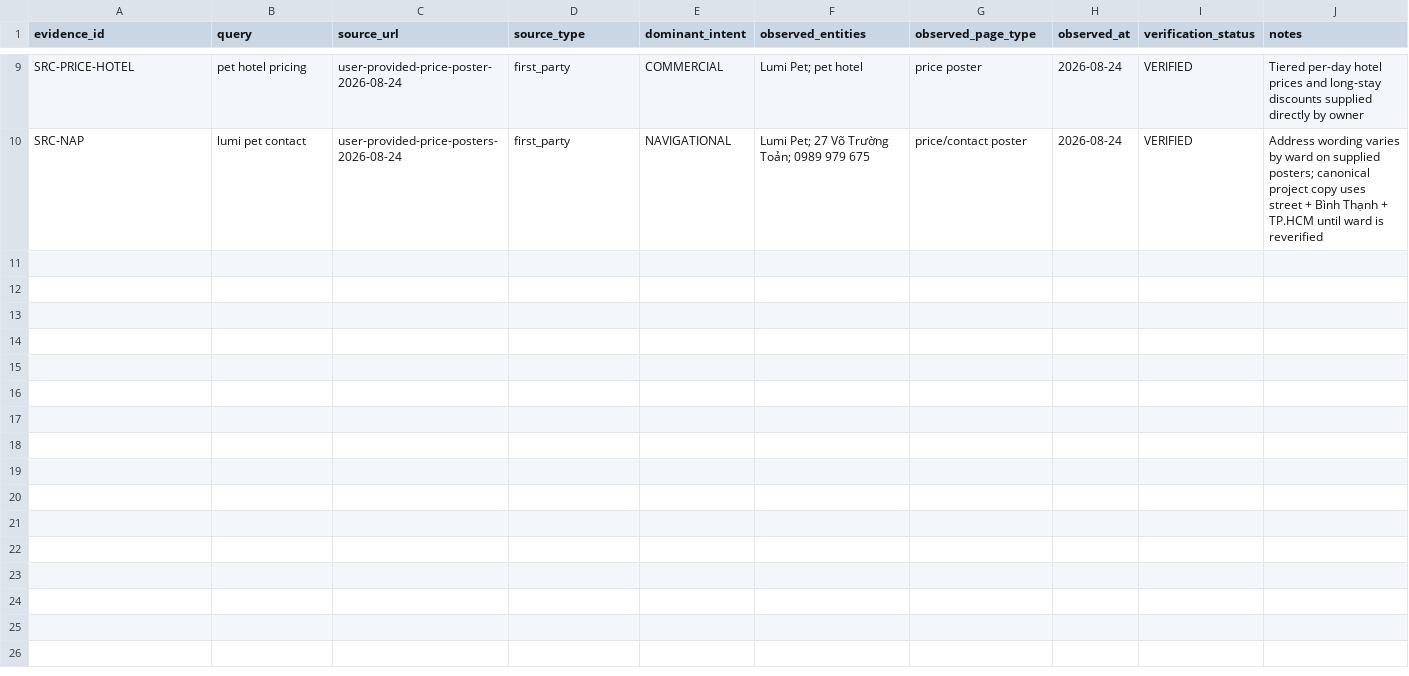
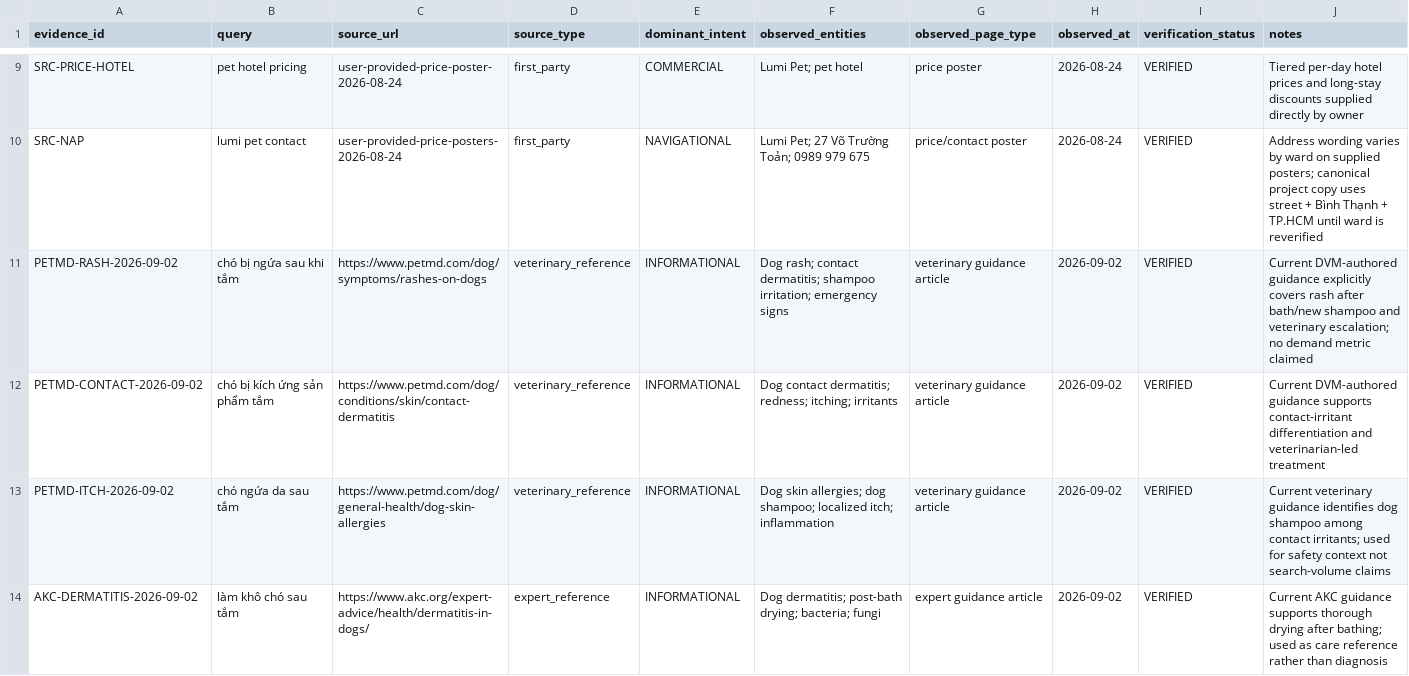
Before and after one commit to capquangfptminhlh/mimi, a CSV file: .website-os/evidence/serp-evidence.csv, drawn as a sheet; only a part is shown, gaps mark what is left out; the diff names each change by its address in the sheet, - before the commit and + after, or states it on an @@ line.

Commit message:
seo: publish post-bath itching guide

```diff
--- a/.website-os/evidence/serp-evidence.csv
+++ b/.website-os/evidence/serp-evidence.csv
+row 11: PETMD-RASH-2026-09-02 | chó bị ngứa sau khi tắm | https://www.petmd.com/dog/symptoms/rashes-on-dogs | veterinary_reference | INFORMATIONAL | Dog rash; contact dermatitis; shampoo irritation; emergency signs | veterinary guidance article | 2026-09-02 | VERIFIED | Current DVM-authored guidance explicitly covers rash after bath/new shampoo and veterinary escalation; no demand metric claimed
+row 12: PETMD-CONTACT-2026-09-02 | chó bị kích ứng sản phẩm tắm | https://www.petmd.com/dog/conditions/skin/contact-dermatitis | veterinary_reference | INFORMATIONAL | Dog contact dermatitis; redness; itching; irritants | veterinary guidance article | 2026-09-02 | VERIFIED | Current DVM-authored guidance supports contact-irritant differentiation and veterinarian-led treatment
+row 13: PETMD-ITCH-2026-09-02 | chó ngứa da sau tắm | https://www.petmd.com/dog/general-health/dog-skin-allergies | veterinary_reference | INFORMATIONAL | Dog skin allergies; dog shampoo; localized itch; inflammation | veterinary guidance article | 2026-09-02 | VERIFIED | Current veterinary guidance identifies dog shampoo among contact irritants; used for safety context not search-volume claims
+row 14: AKC-DERMATITIS-2026-09-02 | làm khô chó sau tắm | https://www.akc.org/expert-advice/health/dermatitis-in-dogs/ | expert_reference | INFORMATIONAL | Dog dermatitis; post-bath drying; bacteria; fungi | expert guidance article | 2026-09-02 | VERIFIED | Current AKC guidance supports thorough drying after bathing; used as care reference rather than diagnosis
```
Also changed, not shown: .website-os/evidence/cannibalization-register.csv, .website-os/evidence/image-production-plan.csv, 9 other files.
